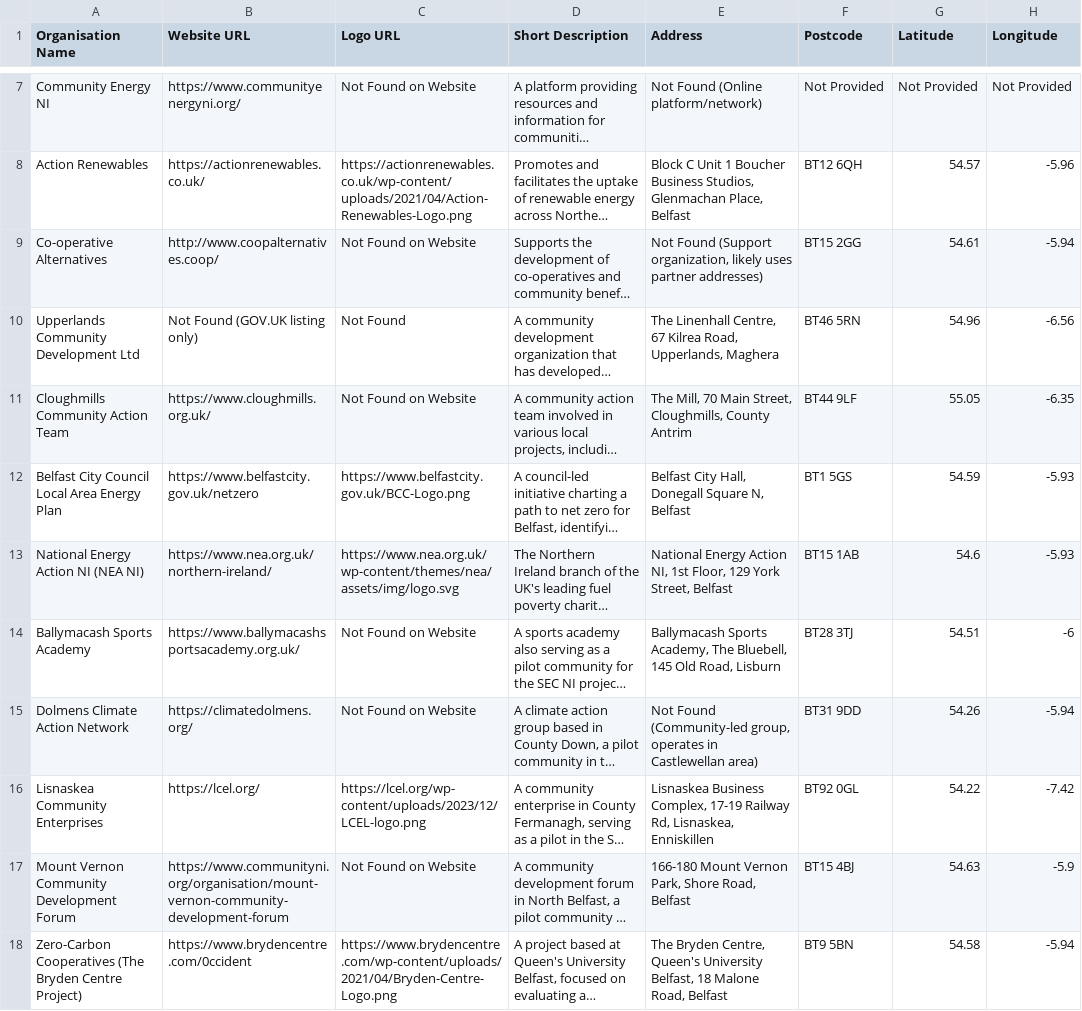
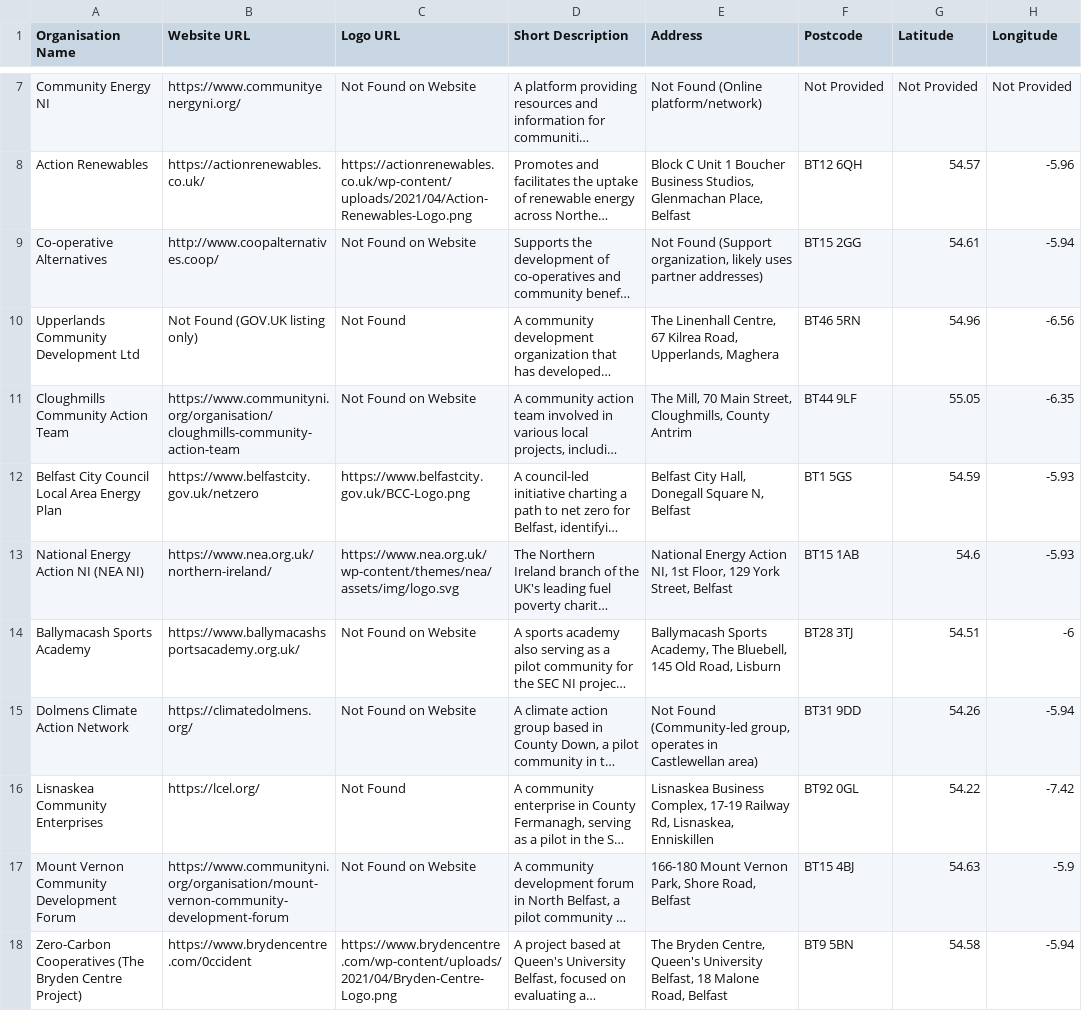
Before and after one commit to open-wind/votewind, a CSV file: backend/engine/groups/northernireland.csv, drawn as a sheet; only a part is shown, gaps mark what is left out; long unchanged cells end in …; the diff names each change by its address in the sheet, - before the commit and + after, or states it on an @@ line.

```diff
--- a/backend/engine/groups/northernireland.csv
+++ b/backend/engine/groups/northernireland.csv
-B11 (Website URL): https://www.cloughmills.org.uk/
+B11 (Website URL): https://www.communityni.org/organisation/cloughmills-community-action-team
-C16 (Logo URL): https://lcel.org/wp-content/uploads/2023/12/LCEL-logo.png
+C16 (Logo URL): Not Found
```
Also changed, not shown: 4 other files.
